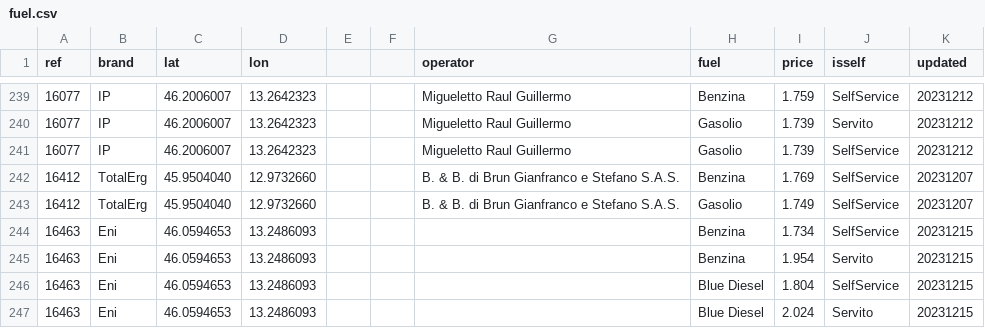
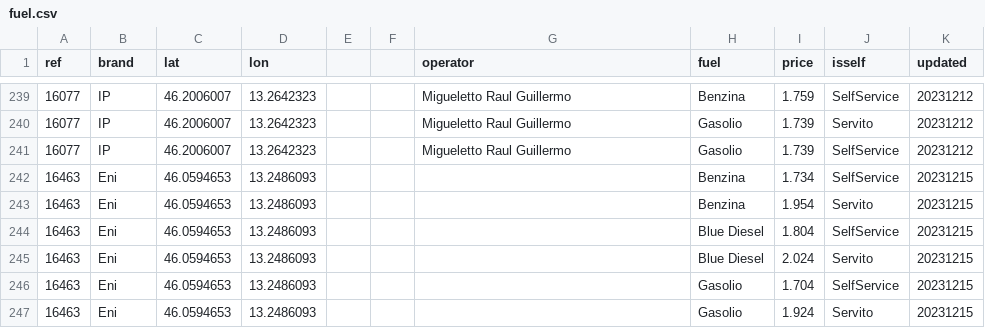
Before and after one commit to cascafico/FuelPrices, a CSV file: fuel.csv, drawn as a sheet; only a part is shown, gaps mark what is left out; the shorter side is filled out with more unchanged rows.

```diff
--- a/fuel.csv
+++ b/fuel.csv
@@ -241,4 +241,2 @@ ref;brand;lat;lon;;;operator;fuel;price;isself;updated
 16077;IP;46.2006007;13.2642323;;;Migueletto Raul Guillermo;Gasolio;1.739;SelfService;20231212
-16412;TotalErg;45.9504040;12.9732660;;;B. & B. di Brun Gianfranco e Stefano S.A.S.;Benzina;1.769;SelfService;20231207
-16412;TotalErg;45.9504040;12.9732660;;;B. & B. di Brun Gianfranco e Stefano S.A.S.;Gasolio;1.749;SelfService;20231207
 16463;Eni;46.0594653;13.2486093;;;;Benzina;1.734;SelfService;20231215
```
Also changed, not shown: benzina.csv, gasolio.csv, 1 other file.
